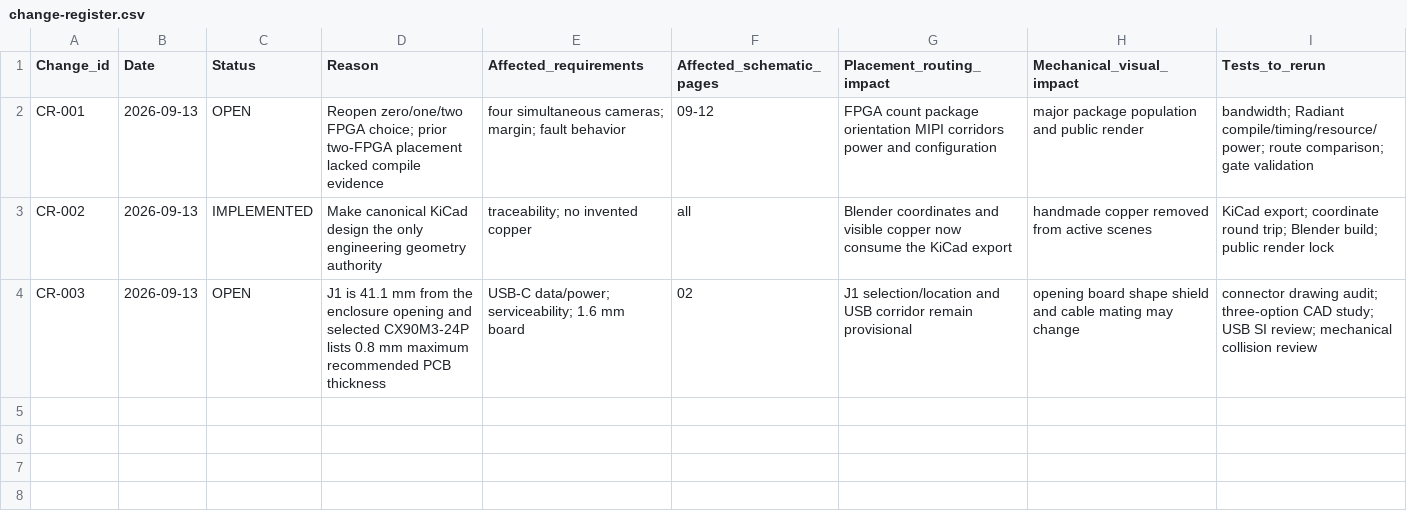
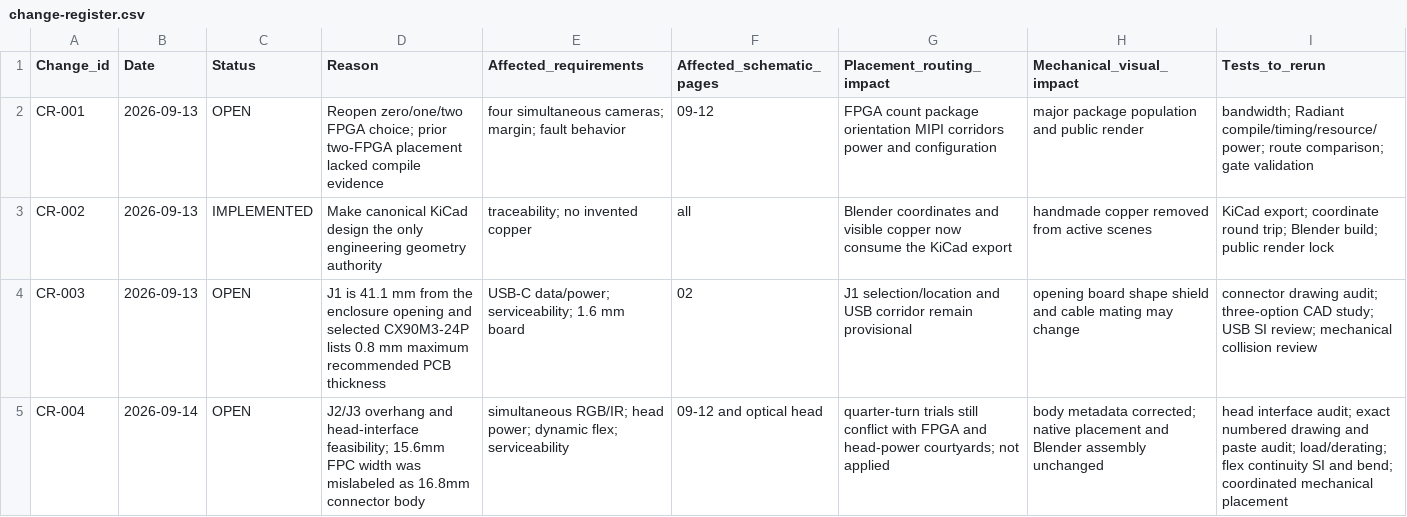
Before and after one commit to SOURCE-Platform/deepreal, a CSV file: hardware/electronics/deepreal-main-pcba/change-register.csv, drawn as a sheet; the diff names each change by its address in the sheet, - before the commit and + after, or states it on an @@ line.

Commit message:
Audit two-drum connector geometry and head interface limits

```diff
--- a/hardware/electronics/deepreal-main-pcba/change-register.csv
+++ b/hardware/electronics/deepreal-main-pcba/change-register.csv
+row 5: CR-004 | 2026-09-14 | OPEN | J2/J3 overhang and head-interface feasibility; 15.6mm FPC width was mislabeled as 16.8mm connector body | simultaneous RGB/IR; head power; dynamic flex; serviceability | 09-12 and optical head | quarter-turn trials still conflict with FPGA and head-power courtyards; not applied | body metadata corrected; native placement and Blender assembly unchanged | head interface audit; exact numbered drawing and paste audit; load/derating; flex continuity SI and bend; coordinated mechanical placement
```
Also changed, not shown: hardware/electronics/deepreal-main-pcba/component-evidence.csv, hardware/electronics/deepreal-main-pcba/source-evidence-register.csv, 12 other files.
